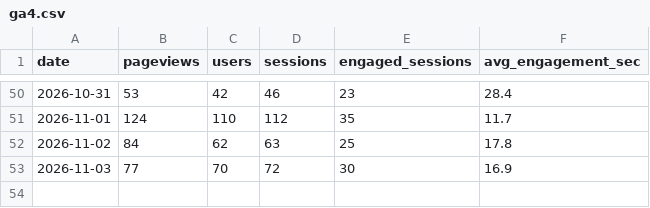
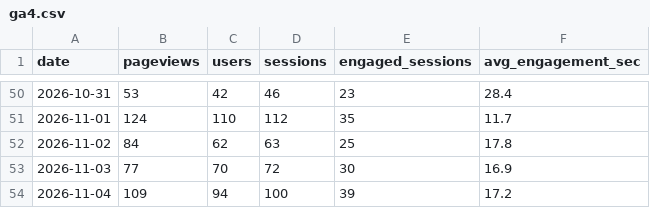
Before and after one commit to 610chris/610-sixten, a CSV file: journal_auto/analytics/data/daily/ga4.csv, drawn as a sheet; only a part is shown, gaps mark what is left out; the diff names each change by its address in the sheet, - before the commit and + after, or states it on an @@ line.

```diff
--- a/journal_auto/analytics/data/daily/ga4.csv
+++ b/journal_auto/analytics/data/daily/ga4.csv
+row 54: 2026-11-04 | 109 | 94 | 100 | 39 | 17.2
```
Also changed, not shown: journal_auto/analytics/data/daily/ga4_articles_28d.csv, journal_auto/analytics/data/daily/ga4_channels_daily.csv, 13 other files.
